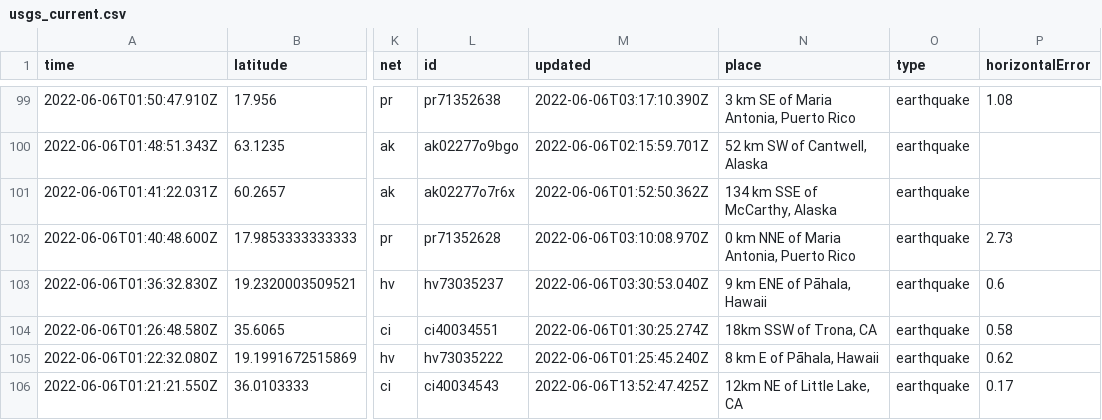
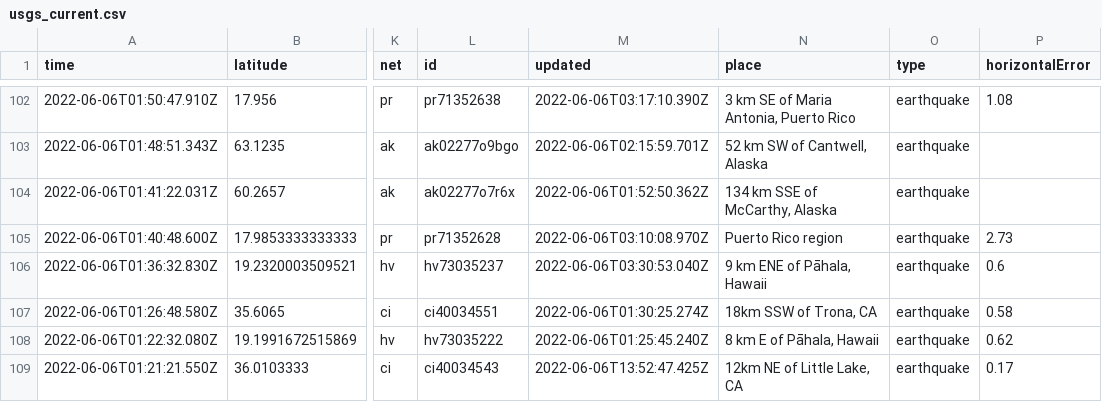
Before and after one commit to melfronczek/my-data-robot, a CSV file: usgs_current.csv, drawn as a sheet; only a part is shown, gaps mark what is left out; addresses are those after the commit; the diff covers the shown part only; the diff names each change by its address in the sheet, - before the commit and + after, or states it on an @@ line.

```diff
--- a/usgs_current.csv
+++ b/usgs_current.csv
-N105 (place): 0 km NNE of Maria Antonia, Puerto Rico
+N105 (place): Puerto Rico region
```
Also changed, not shown: 4 added rows, 3 removed rows and 8 edited cells elsewhere in this file.
